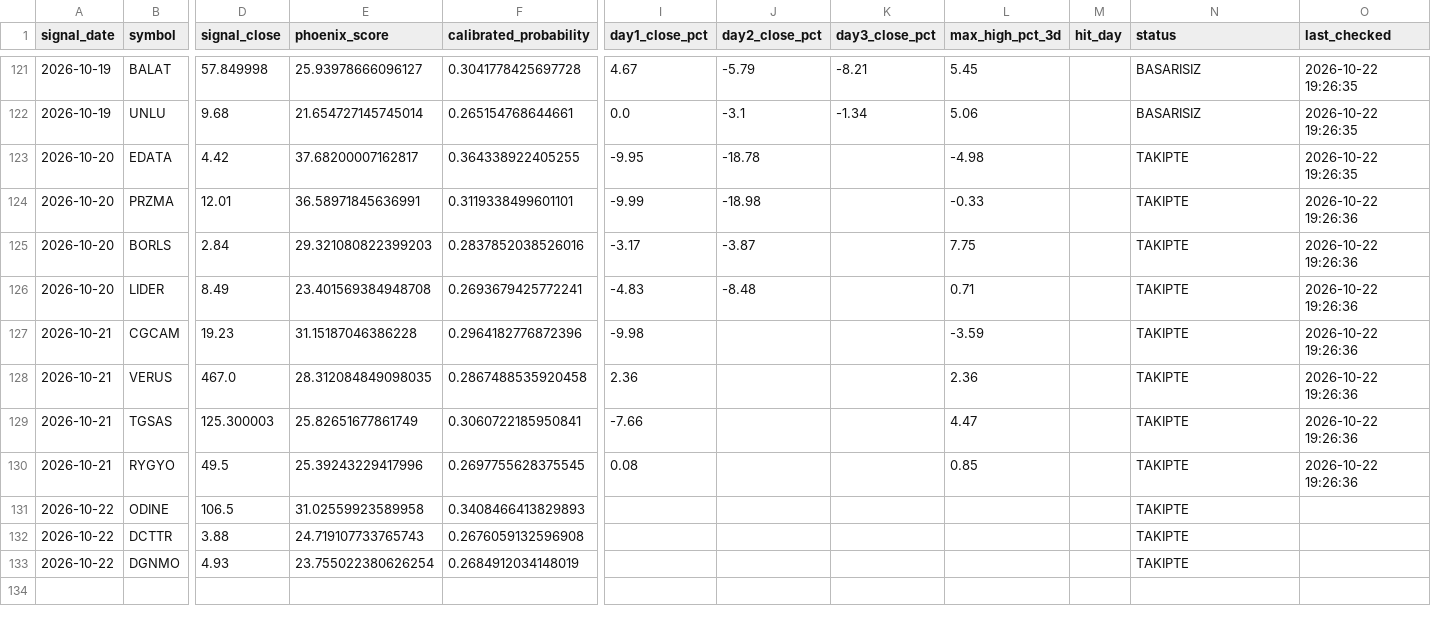
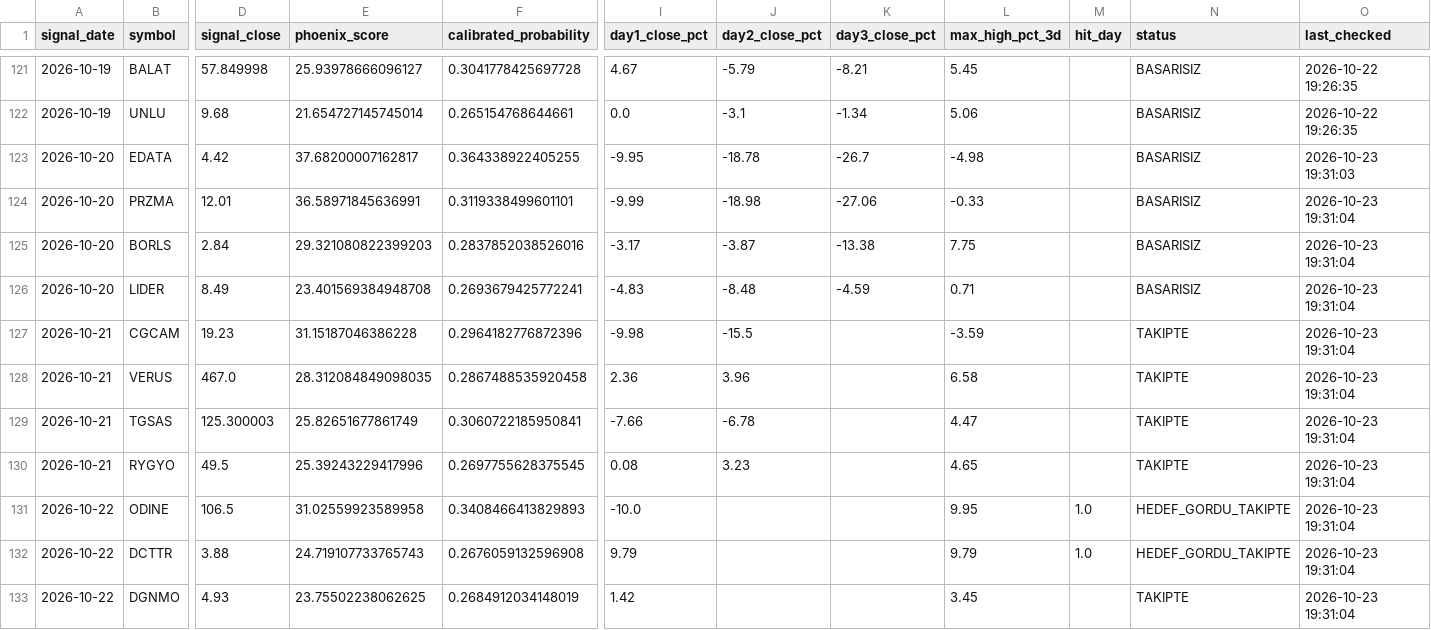
Before and after one commit to swcydsqzjb-bit/-phoenix, a CSV file: phoenix_tracking.csv, drawn as a sheet; only a part is shown, gaps mark what is left out; the diff names each change by its address in the sheet, - before the commit and + after, or states it on an @@ line.

```diff
--- a/phoenix_tracking.csv
+++ b/phoenix_tracking.csv
-K123 (day3_close_pct): (empty)
+K123 (day3_close_pct): -26.7
-N123:N126 (status): TAKIPTE
+N123:N126 (status): BASARISIZ
-O123 (last_checked): 2026-10-22 19:26:35
+O123 (last_checked): 2026-10-23 19:31:03
-K124 (day3_close_pct): (empty)
+K124 (day3_close_pct): -27.06
-O124:O130 (last_checked): 2026-10-22 19:26:36
+O124:O130 (last_checked): 2026-10-23 19:31:04
-K125 (day3_close_pct): (empty)
+K125 (day3_close_pct): -13.38
-K126 (day3_close_pct): (empty)
+K126 (day3_close_pct): -4.59
-J127 (day2_close_pct): (empty)
+J127 (day2_close_pct): -15.5
-J128 (day2_close_pct): (empty)
+J128 (day2_close_pct): 3.96
-L128 (max_high_pct_3d): 2.36
+L128 (max_high_pct_3d): 6.58
-J129 (day2_close_pct): (empty)
+J129 (day2_close_pct): -6.78
-J130 (day2_close_pct): (empty)
+J130 (day2_close_pct): 3.23
-L130 (max_high_pct_3d): 0.85
+L130 (max_high_pct_3d): 4.65
-I131 (day1_close_pct): (empty)
+I131 (day1_close_pct): -10.0
-L131 (max_high_pct_3d): (empty)
+L131 (max_high_pct_3d): 9.95
-M131:M132 (hit_day): (empty)
+M131:M132 (hit_day): 1.0
-N131:N132 (status): TAKIPTE
+N131:N132 (status): HEDEF_GORDU_TAKIPTE
-O131:O133 (last_checked): (empty)
+O131:O133 (last_checked): 2026-10-23 19:31:04
-I132 (day1_close_pct): (empty)
+I132 (day1_close_pct): 9.79
-L132 (max_high_pct_3d): (empty)
+L132 (max_high_pct_3d): 9.79
-E133 (phoenix_score): 23.755022380626254
+E133 (phoenix_score): 23.75502238062625
-I133 (day1_close_pct): (empty)
+I133 (day1_close_pct): 1.42
-L133 (max_high_pct_3d): (empty)
+L133 (max_high_pct_3d): 3.45
```
